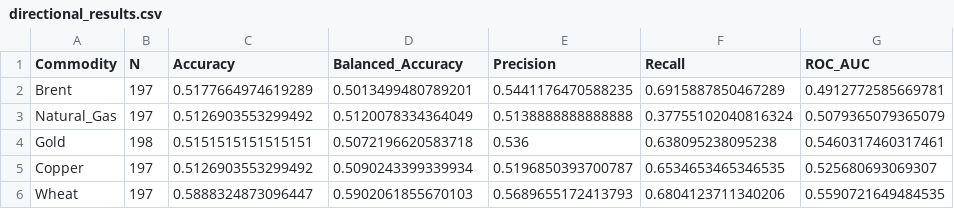
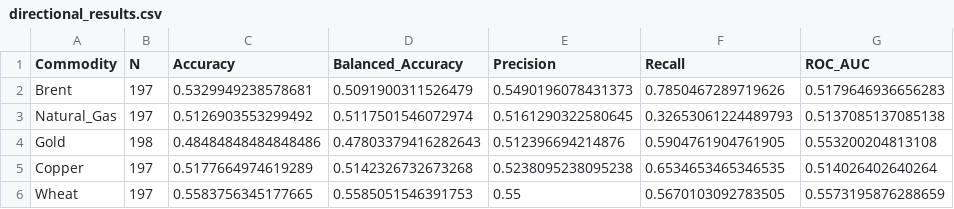
Before and after one commit to Saswat-Mpt/GeoPrice, a CSV file: outputs/phase3/directional_results.csv, drawn as a sheet.

```diff
--- a/outputs/phase3/directional_results.csv
+++ b/outputs/phase3/directional_results.csv
@@ -1,6 +1,6 @@
 Commodity,N,Accuracy,Balanced_Accuracy,Precision,Recall,ROC_AUC
-Brent,197,0.5177664974619289,0.5013499480789201,0.5441176470588235,0.6915887850467289,0.4912772585669781
-Natural_Gas,197,0.5126903553299492,0.5120078334364049,0.5138888888888888,0.37755102040816324,0.5079365079365079
-Gold,198,0.5151515151515151,0.5072196620583718,0.536,0.638095238095238,0.5460317460317461
-Copper,197,0.5126903553299492,0.5090243399339934,0.5196850393700787,0.6534653465346535,0.525680693069307
-Wheat,197,0.5888324873096447,0.5902061855670103,0.5689655172413793,0.6804123711340206,0.5590721649484535
+Brent,197,0.5329949238578681,0.5091900311526479,0.5490196078431373,0.7850467289719626,0.5179646936656283
+Natural_Gas,197,0.5126903553299492,0.5117501546072974,0.5161290322580645,0.32653061224489793,0.5137085137085138
+Gold,198,0.48484848484848486,0.47803379416282643,0.512396694214876,0.5904761904761905,0.553200204813108
+Copper,197,0.5177664974619289,0.5142326732673268,0.5238095238095238,0.6534653465346535,0.514026402640264
+Wheat,197,0.5583756345177665,0.5585051546391753,0.55,0.5670103092783505,0.5573195876288659
```
Also changed, not shown: outputs/phase3/feature_ablation.csv, outputs/phase3/tuning_experiments_comparison.csv, 8 other files.
